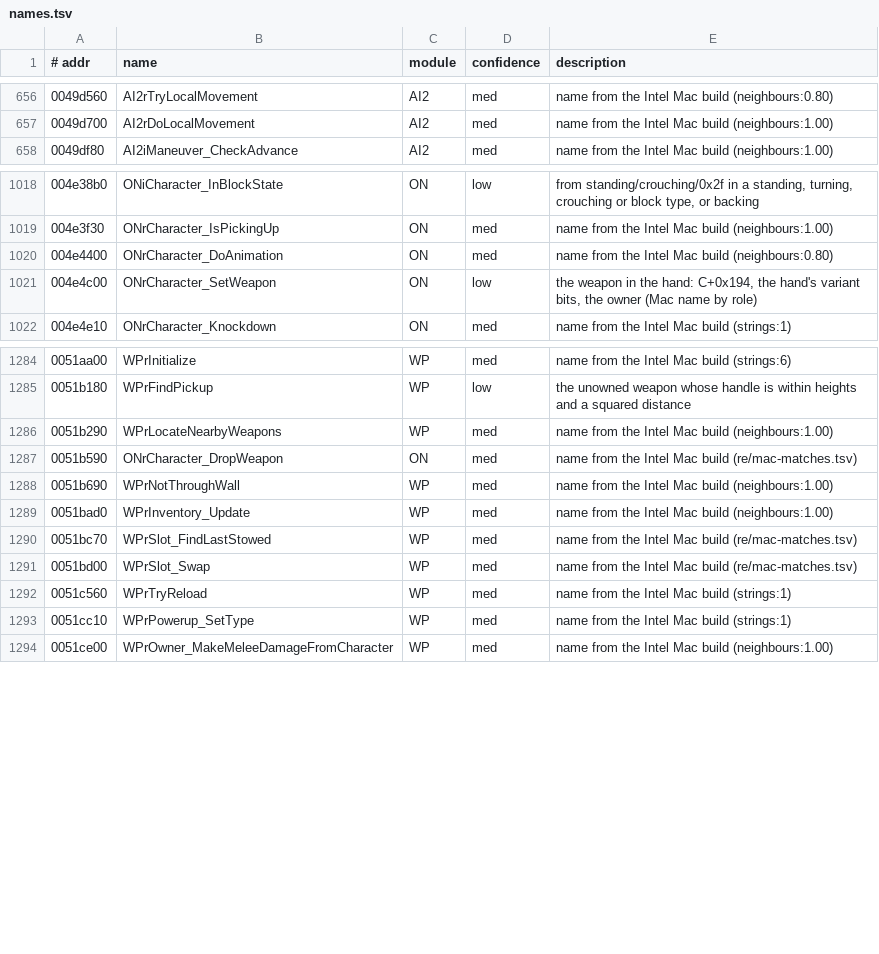
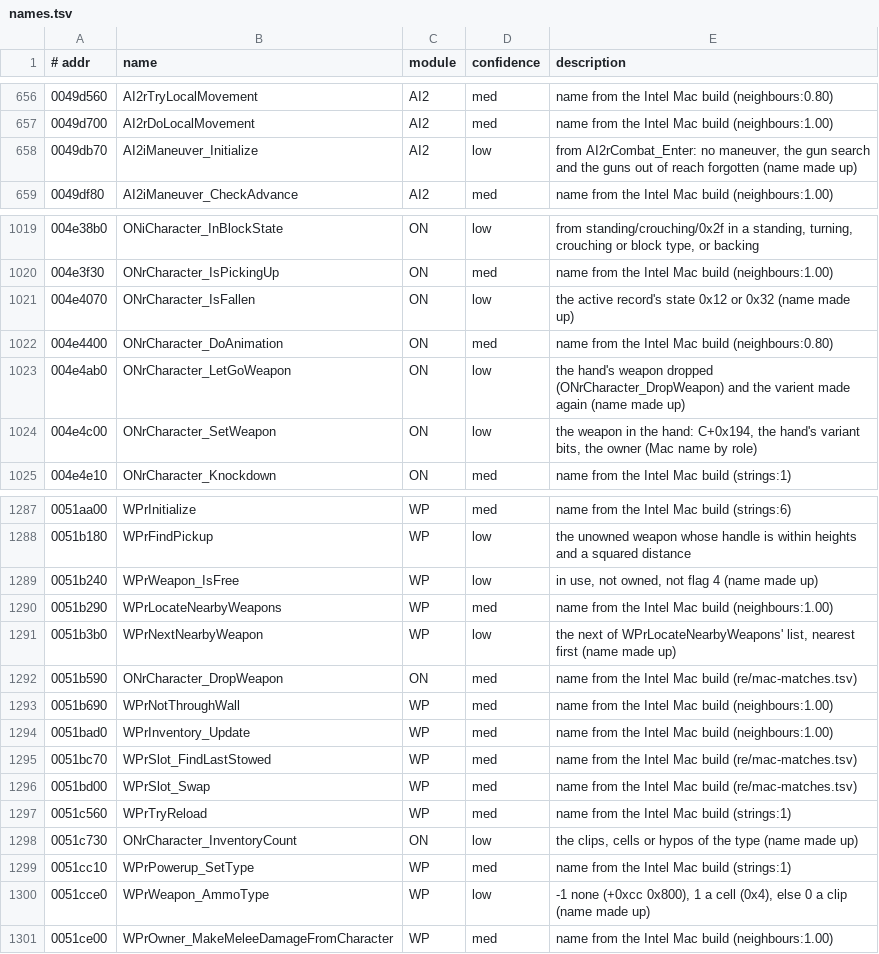
Before and after one commit to emdzej/openoni, a TSV file: tools/ghidra/names.tsv, drawn as a sheet; only a part is shown, gaps mark what is left out.

```diff
--- a/tools/ghidra/names.tsv
+++ b/tools/ghidra/names.tsv
@@ -657,2 +657,3 @@
 0049d700	AI2rDoLocalMovement	AI2	med	name from the Intel Mac build (neighbours:1.00)
+0049db70	AI2iManeuver_Initialize	AI2	low	from AI2rCombat_Enter: no maneuver, the gun search and the guns out of reach forgotten (name made up)
 0049df80	AI2iManeuver_CheckAdvance	AI2	med	name from the Intel Mac build (neighbours:1.00)
@@ -1019,3 +1020,5 @@
 004e3f30	ONrCharacter_IsPickingUp	ON	med	name from the Intel Mac build (neighbours:1.00)
+004e4070	ONrCharacter_IsFallen	ON	low	the active record's state 0x12 or 0x32 (name made up)
 004e4400	ONrCharacter_DoAnimation	ON	med	name from the Intel Mac build (neighbours:0.80)
+004e4ab0	ONrCharacter_LetGoWeapon	ON	low	the hand's weapon dropped (ONrCharacter_DropWeapon) and the varient made again (name made up)
 004e4c00	ONrCharacter_SetWeapon	ON	low	the weapon in the hand: C+0x194, the hand's variant bits, the owner (Mac name by role)
@@ -1285,3 +1288,5 @@
 0051b180	WPrFindPickup	WP	low	the unowned weapon whose handle is within heights and a squared distance
+0051b240	WPrWeapon_IsFree	WP	low	in use, not owned, not flag 4 (name made up)
 0051b290	WPrLocateNearbyWeapons	WP	med	name from the Intel Mac build (neighbours:1.00)
+0051b3b0	WPrNextNearbyWeapon	WP	low	the next of WPrLocateNearbyWeapons' list, nearest first (name made up)
 0051b590	ONrCharacter_DropWeapon	ON	med	name from the Intel Mac build (re/mac-matches.tsv)
@@ -1292,3 +1297,5 @@
 0051c560	WPrTryReload	WP	med	name from the Intel Mac build (strings:1)
+0051c730	ONrCharacter_InventoryCount	ON	low	the clips, cells or hypos of the type (name made up)
 0051cc10	WPrPowerup_SetType	WP	med	name from the Intel Mac build (strings:1)
+0051cce0	WPrWeapon_AmmoType	WP	low	-1 none (+0xcc 0x800), 1 a cell (0x4), else 0 a clip (name made up)
 0051ce00	WPrOwner_MakeMeleeDamageFromCharacter	WP	med	name from the Intel Mac build (neighbours:1.00)
```
Also changed, not shown: 12 other files.
